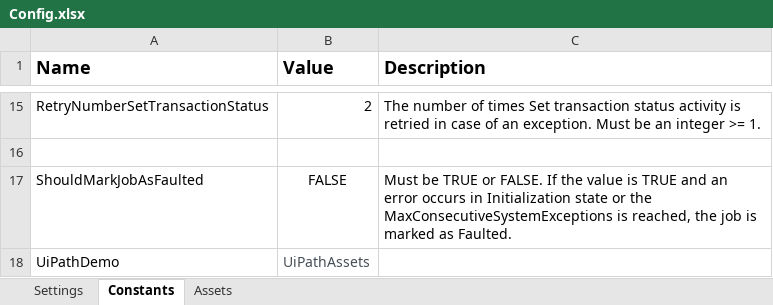
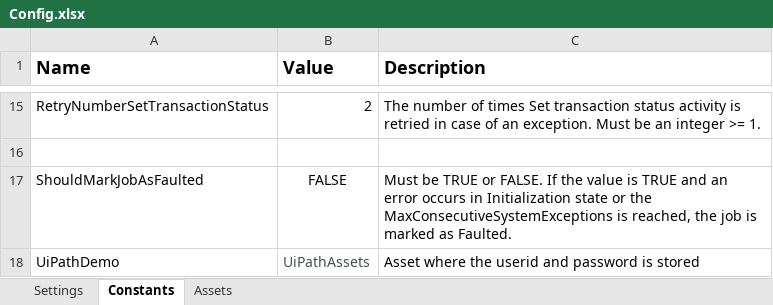
Before and after one commit to TheGrowthHackersNovigo/Shireen_Day11_Assignment1, an Excel workbook: Data/Config.xlsx, sheet Constants, drawn as a sheet; only a part is shown, gaps mark what is left out; values as stored, in another font and other column widths than the file's, no borders; the diff names each change by its address in the sheet, - before the commit and + after, or states it on an @@ line.

```diff
--- a/Data/Config.xlsx (sheet Constants)
+++ b/Data/Config.xlsx (sheet Constants)
-C18 (Description): (empty)
+C18 (Description): Asset where the userid and password is stored
```
Also changed, not shown: sheet Settings, 12 other files.
